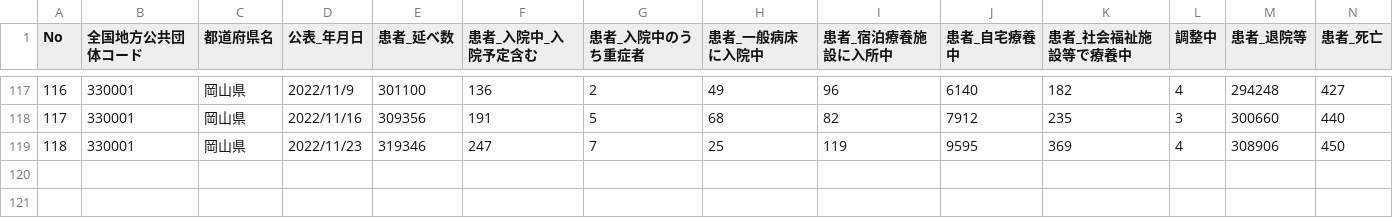
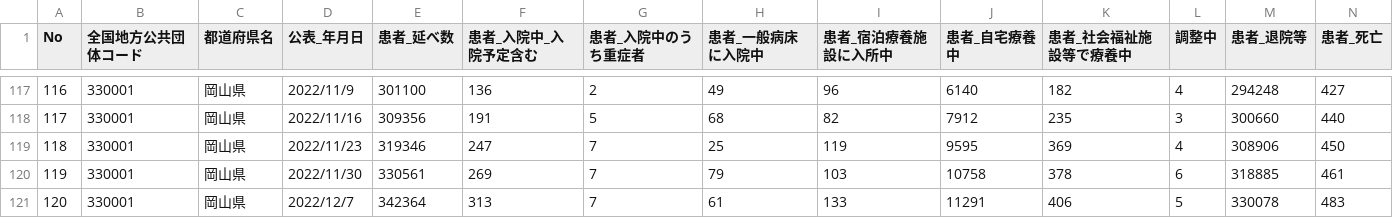
Before and after one commit to tsuyama-craft/covid-19, a CSV file: public/data/kanjahasseijoukyou.csv, drawn as a sheet; only a part is shown, gaps mark what is left out; the diff names each change by its address in the sheet, - before the commit and + after, or states it on an @@ line.

```diff
--- a/public/data/kanjahasseijoukyou.csv
+++ b/public/data/kanjahasseijoukyou.csv
+row 120: 119 | 330001 | 岡山県 | 2022/11/30 | 330561 | 269 | 7 | 79 | 103 | 10758 | 378 | 6 | 318885 | 461
+row 121: 120 | 330001 | 岡山県 | 2022/12/7 | 342364 | 313 | 7 | 61 | 133 | 11291 | 406 | 5 | 330078 | 483
```
Also changed, not shown: docs/data/kanjahasseijoukyou.csv.
